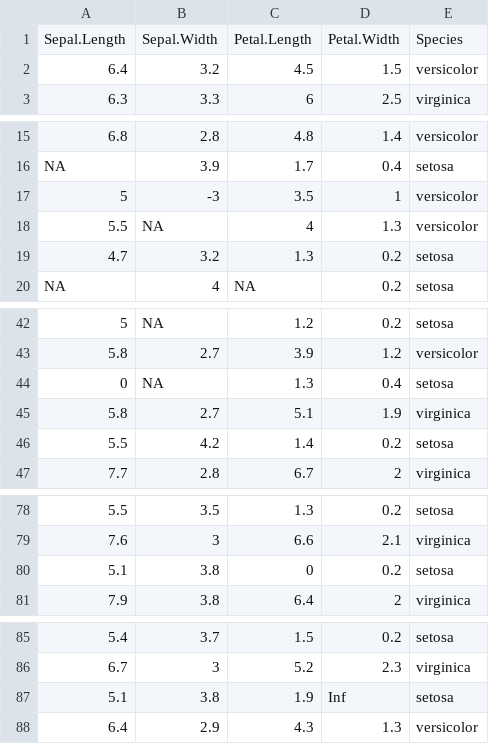
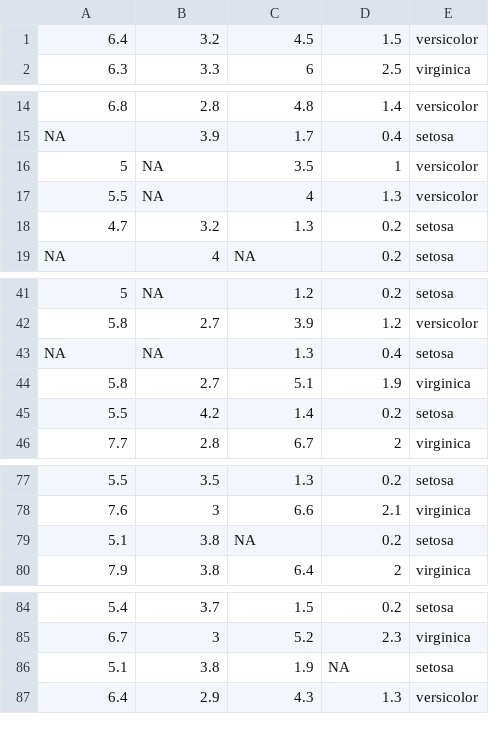
Before and after one commit to AdityaKumar-2501/DM-Practicals, a CSV file: dirty_iris.csv, drawn as a sheet; only a part is shown, gaps mark what is left out; removed rows and columns are numbered as before the commit, all else as after; the diff covers the shown part only; the diff names each change by its address in the sheet, - before the commit and + after, or states it on an @@ line.

```diff
--- a/dirty_iris.csv
+++ b/dirty_iris.csv
-row 1: Sepal.Length | Sepal.Width | Petal.Length | Petal.Width | Species
-B16: -3
+B16: NA
-A43: 0
+A43: NA
-C79: 0
+C79: NA
-D86: Inf
+D86: NA
```
Also changed, not shown: 1 edited cell elsewhere in this file, 1 other file.
